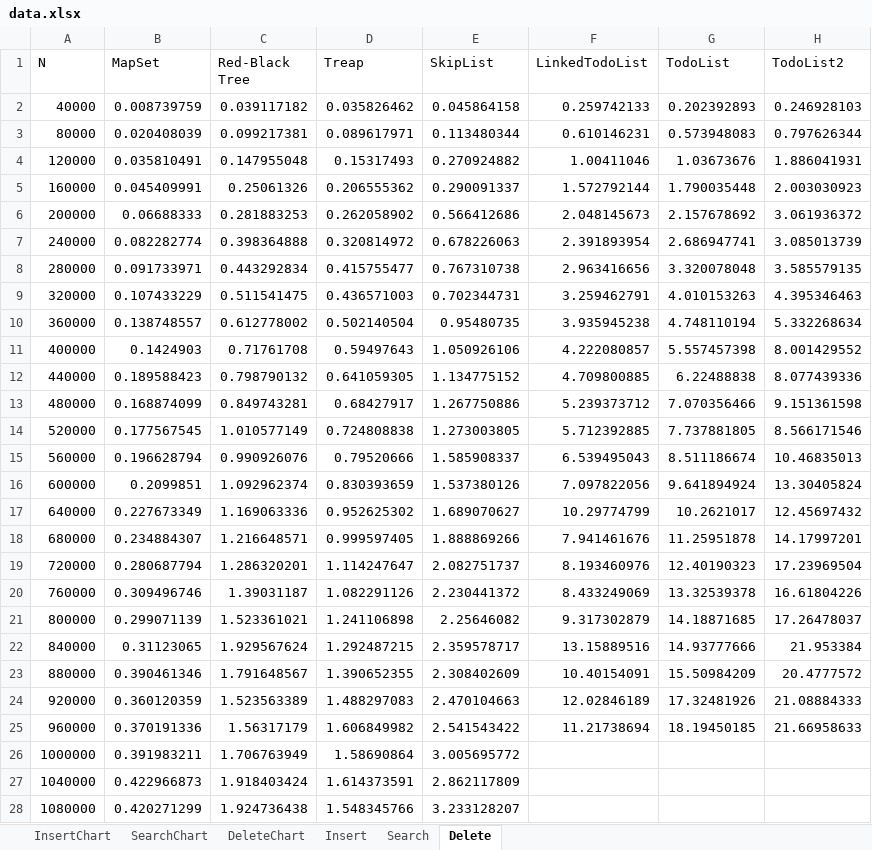
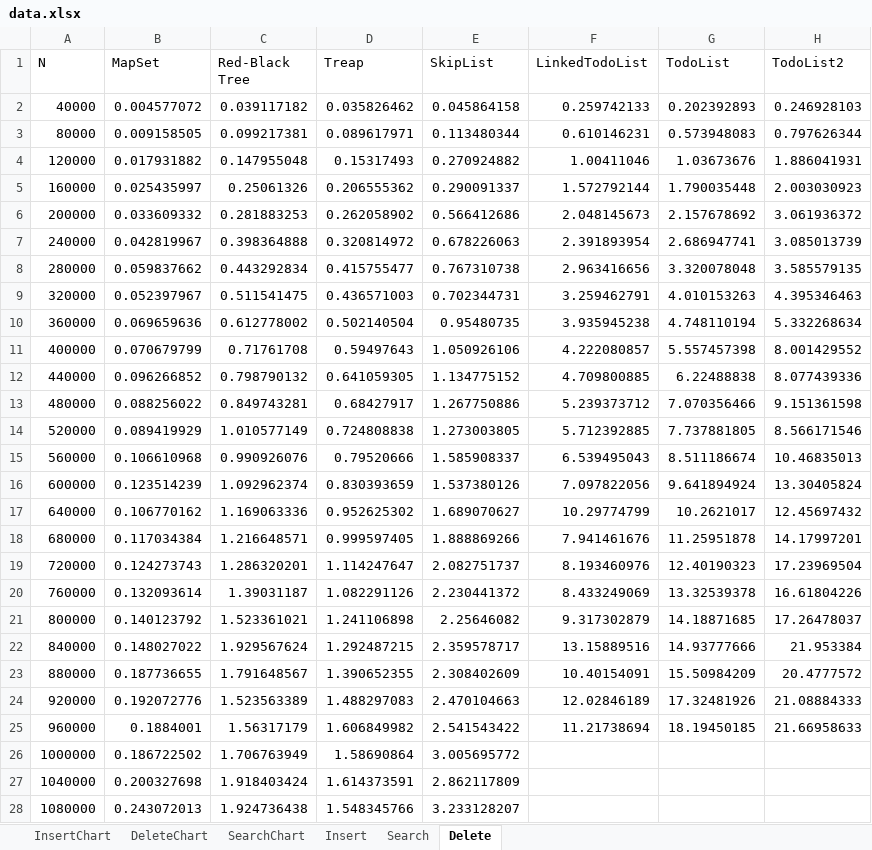
Before and after one commit to zou3519/todolist, an Excel workbook: Outputs/data.xlsx, sheet Delete, drawn as a sheet; only a part is shown; values as stored, in another font and other column widths than the file's, no borders; the diff covers the shown part only; the diff names each change by its address in the sheet, - before the commit and + after, or states it on an @@ line.

```diff
--- a/Outputs/data.xlsx (sheet Delete)
+++ b/Outputs/data.xlsx (sheet Delete)
@@ sheet tab order changed: InsertChart | DeleteChart | SearchChart | Insert | Search | Delete @@
-B2 (MapSet): 0.008739759
+B2 (MapSet): 0.004577072
-B3 (MapSet): 0.020408039
+B3 (MapSet): 0.009158505
-B4 (MapSet): 0.035810491
+B4 (MapSet): 0.017931882
-B5 (MapSet): 0.045409991
+B5 (MapSet): 0.025435997
-B6 (MapSet): 0.06688333
+B6 (MapSet): 0.033609332
-B7 (MapSet): 0.082282774
+B7 (MapSet): 0.042819967
-B8 (MapSet): 0.091733971
+B8 (MapSet): 0.059837662
-B9 (MapSet): 0.107433229
+B9 (MapSet): 0.052397967
-B10 (MapSet): 0.138748557
+B10 (MapSet): 0.069659636
-B11 (MapSet): 0.1424903
+B11 (MapSet): 0.070679799
-B12 (MapSet): 0.189588423
+B12 (MapSet): 0.096266852
-B13 (MapSet): 0.168874099
+B13 (MapSet): 0.088256022
-B14 (MapSet): 0.177567545
+B14 (MapSet): 0.089419929
-B15 (MapSet): 0.196628794
+B15 (MapSet): 0.106610968
-B16 (MapSet): 0.2099851
+B16 (MapSet): 0.123514239
-B17 (MapSet): 0.227673349
+B17 (MapSet): 0.106770162
-B18 (MapSet): 0.234884307
+B18 (MapSet): 0.117034384
-B19 (MapSet): 0.280687794
+B19 (MapSet): 0.124273743
-B20 (MapSet): 0.309496746
+B20 (MapSet): 0.132093614
-B21 (MapSet): 0.299071139
+B21 (MapSet): 0.140123792
-B22 (MapSet): 0.31123065
+B22 (MapSet): 0.148027022
-B23 (MapSet): 0.390461346
+B23 (MapSet): 0.187736655
-B24 (MapSet): 0.360120359
+B24 (MapSet): 0.192072776
-B25 (MapSet): 0.370191336
+B25 (MapSet): 0.1884001
-B26 (MapSet): 0.391983211
+B26 (MapSet): 0.186722502
-B27 (MapSet): 0.422966873
+B27 (MapSet): 0.200327698
-B28 (MapSet): 0.420271299
+B28 (MapSet): 0.243072013
```
Also changed, not shown: 23 edited cells elsewhere in this sheet, sheet Insert, sheet Search, charts or pictures, 5 other files.
